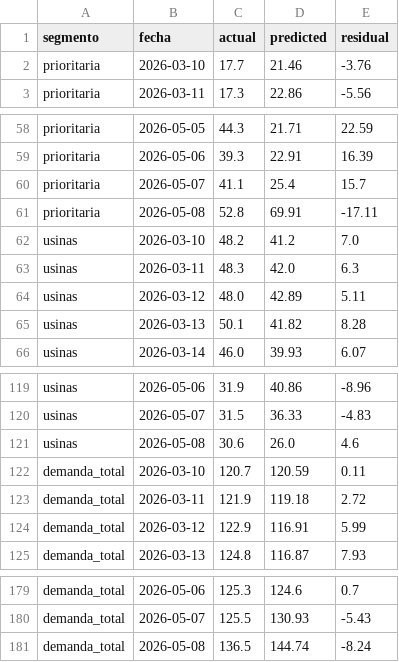
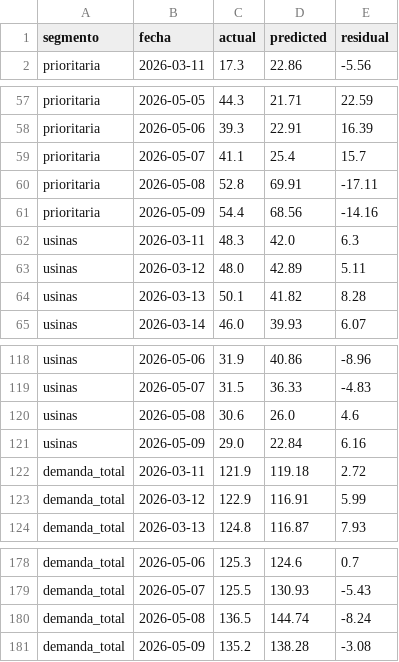
Before and after one commit to mpodeley/estado-del-sistema, a CSV file: data/forecast_backtest.csv, drawn as a sheet; only a part is shown, gaps mark what is left out; removed rows and columns are numbered as before the commit, all else as after; the diff names each change by its address in the sheet, - before the commit and + after, or states it on an @@ line.

```diff
--- a/data/forecast_backtest.csv
+++ b/data/forecast_backtest.csv
-row 2: prioritaria | 2026-03-10 | 17.7 | 21.46 | -3.76
-row 62: usinas | 2026-03-10 | 48.2 | 41.2 | 7.0
+row 61: prioritaria | 2026-05-09 | 54.4 | 68.56 | -14.16
-row 122: demanda_total | 2026-03-10 | 120.7 | 120.59 | 0.11
+row 121: usinas | 2026-05-09 | 29.0 | 22.84 | 6.16
+row 181: demanda_total | 2026-05-09 | 135.2 | 138.28 | -3.08
```
Also changed, not shown: data/enargas_ing.csv, 17 other files.
